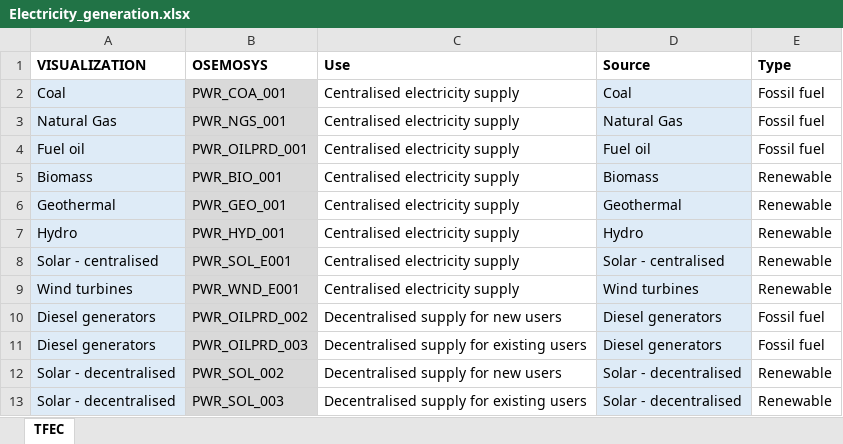
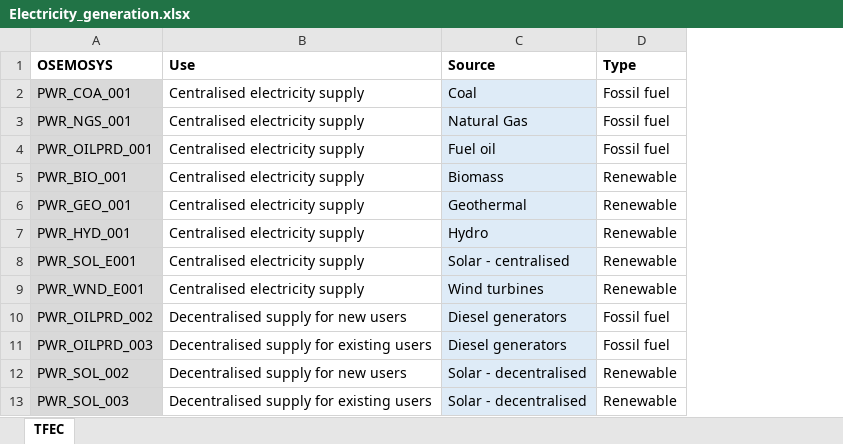
Before and after one commit to KTH-dESA/unescap, an Excel workbook: dashboard/Data/Electricity_generation.xlsx, sheet TFEC, drawn as a sheet; values as stored, in another font and other column widths than the file's, no borders; the diff names each change by its address in the sheet, - before the commit and + after, or states it on an @@ line.

Commit message:
fixed bugs in data download

```diff
--- a/dashboard/Data/Electricity_generation.xlsx (sheet TFEC)
+++ b/dashboard/Data/Electricity_generation.xlsx (sheet TFEC)
-column A (VISUALIZATION), rows 2-13: Coal | Natural Gas | Fuel oil | Biomass | Geothermal | Hydro | Solar - centralised | Wind turbines | Diesel generators | Diesel generators | Solar - decentralised | Solar - decentralised
```
Also changed, not shown: dashboard/Data/Cooking.xlsx, dashboard/Data/EnergyEfficiency.xlsx, 4 other files.
